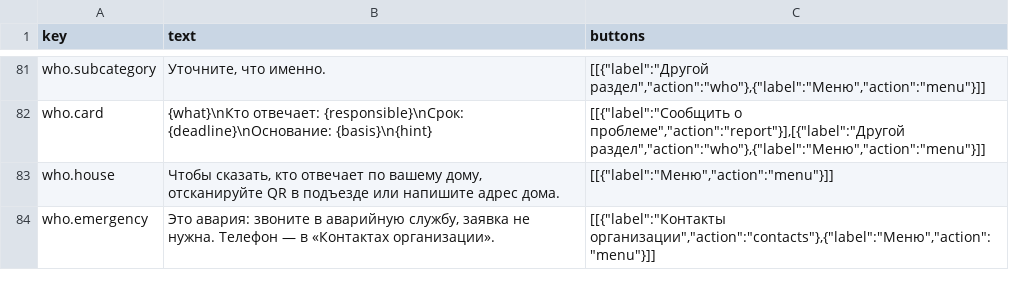
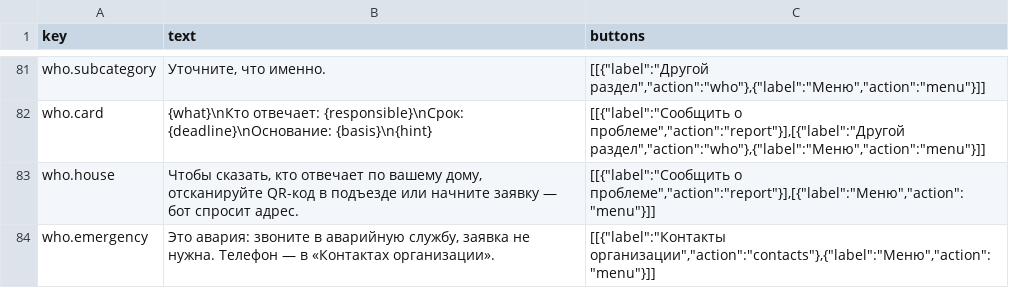
Before and after one commit to MrLincomins/dom-v-srok, a CSV file: docs/texts.csv, drawn as a sheet; only a part is shown, gaps mark what is left out.

Commit message:
текст без дома в «кто отвечает?»

```diff
--- a/docs/texts.csv
+++ b/docs/texts.csv
@@ -82,3 +82,3 @@ who.subcategory;Уточните, что именно.;[[{"label":"Другой
 who.card;{what}\nКто отвечает: {responsible}\nСрок: {deadline}\nОснование: {basis}\n{hint};[[{"label":"Сообщить о проблеме","action":"report"}],[{"label":"Другой раздел","action":"who"},{"label":"Меню","action":"menu"}]]
-who.house;Чтобы сказать, кто отвечает по вашему дому, отсканируйте QR в подъезде или напишите адрес дома.;[[{"label":"Меню","action":"menu"}]]
+who.house;Чтобы сказать, кто отвечает по вашему дому, отсканируйте QR-код в подъезде или начните заявку — бот спросит адрес.;[[{"label":"Сообщить о проблеме","action":"report"}],[{"label":"Меню","action":"menu"}]]
 who.emergency;Это авария: звоните в аварийную службу, заявка не нужна. Телефон — в «Контактах организации».;[[{"label":"Контакты организации","action":"contacts"},{"label":"Меню","action":"menu"}]]
```
